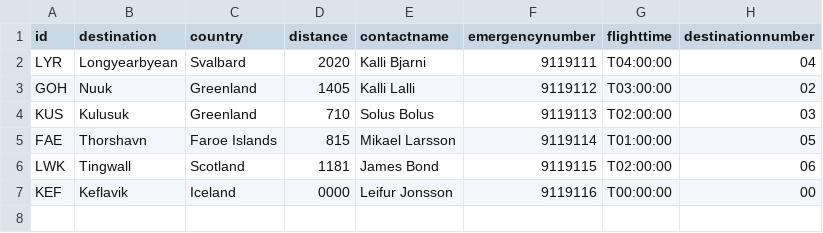
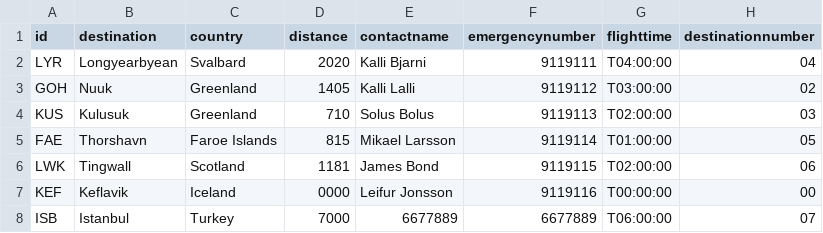
Before and after one commit to dagurbenjamin/3vikna, a CSV file: data_files/Destinations.csv, drawn as a sheet; the diff names each change by its address in the sheet, - before the commit and + after, or states it on an @@ line.

Commit message:
Create Destination Check

```diff
--- a/data_files/Destinations.csv
+++ b/data_files/Destinations.csv
+row 8: ISB | Istanbul | Turkey | 7000 | 6677889 | 6677889 | T06:00:00 | 07
```
Also changed, not shown: 3 other files.
